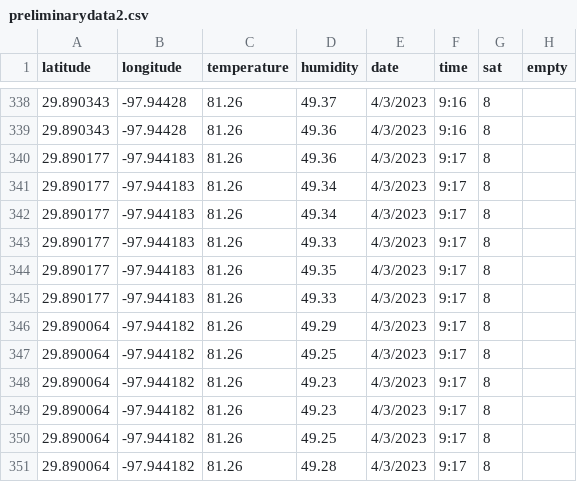
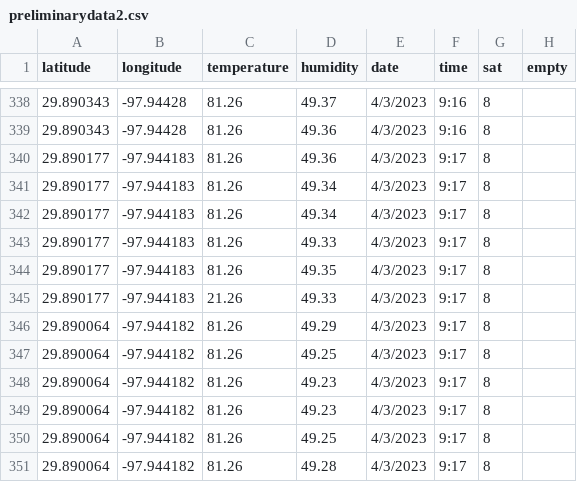
Before and after one commit to JeremyHester/HeatIslandDemo, a CSV file: preliminarydata2.csv, drawn as a sheet; only a part is shown, gaps mark what is left out.

Commit message:
Update preliminarydata2.csv

```diff
--- a/preliminarydata2.csv
+++ b/preliminarydata2.csv
@@ -344,3 +344,3 @@ latitude,longitude,temperature,humidity,date,time,sat,empty
 29.890177,-97.944183,81.26,49.35,4/3/2023,9:17,8,
-29.890177,-97.944183,81.26,49.33,4/3/2023,9:17,8,
+29.890177,-97.944183,21.26,49.33,4/3/2023,9:17,8,
 29.890064,-97.944182,81.26,49.29,4/3/2023,9:17,8,
```
